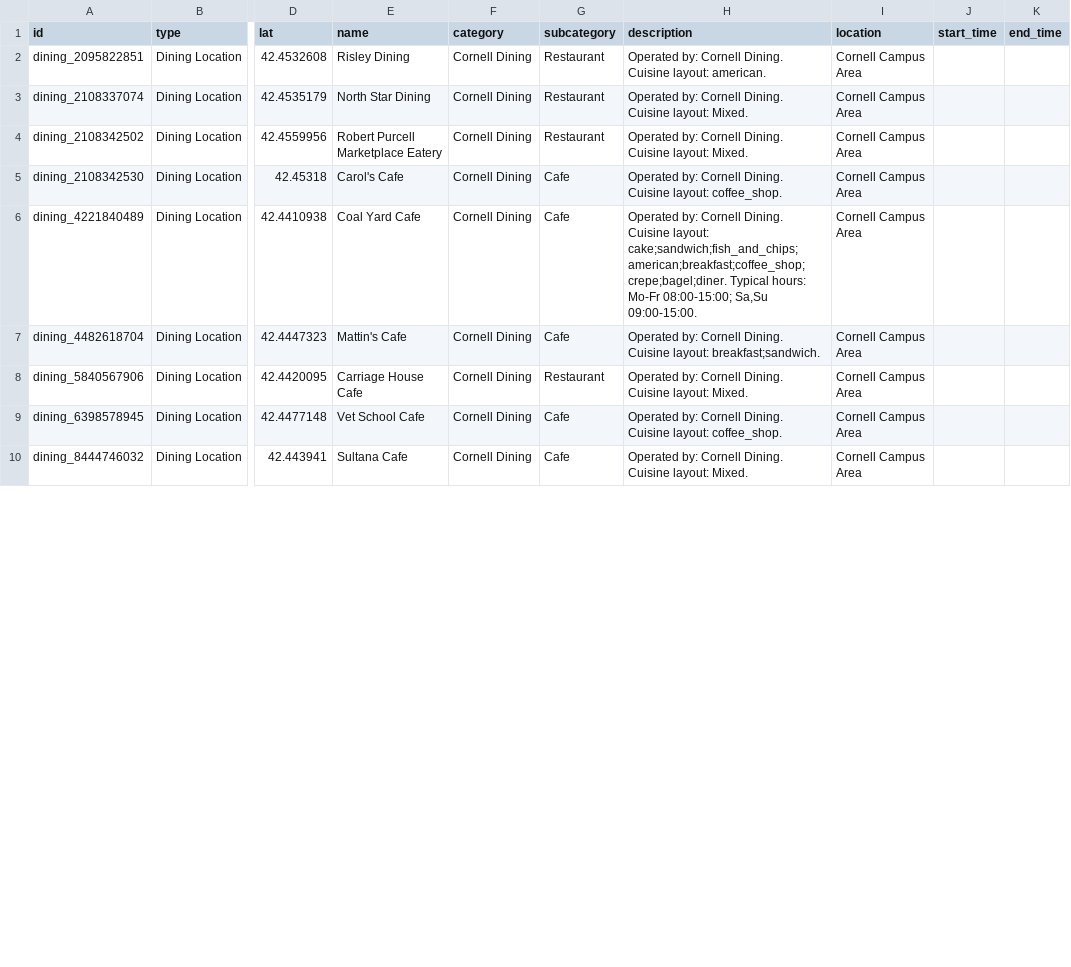
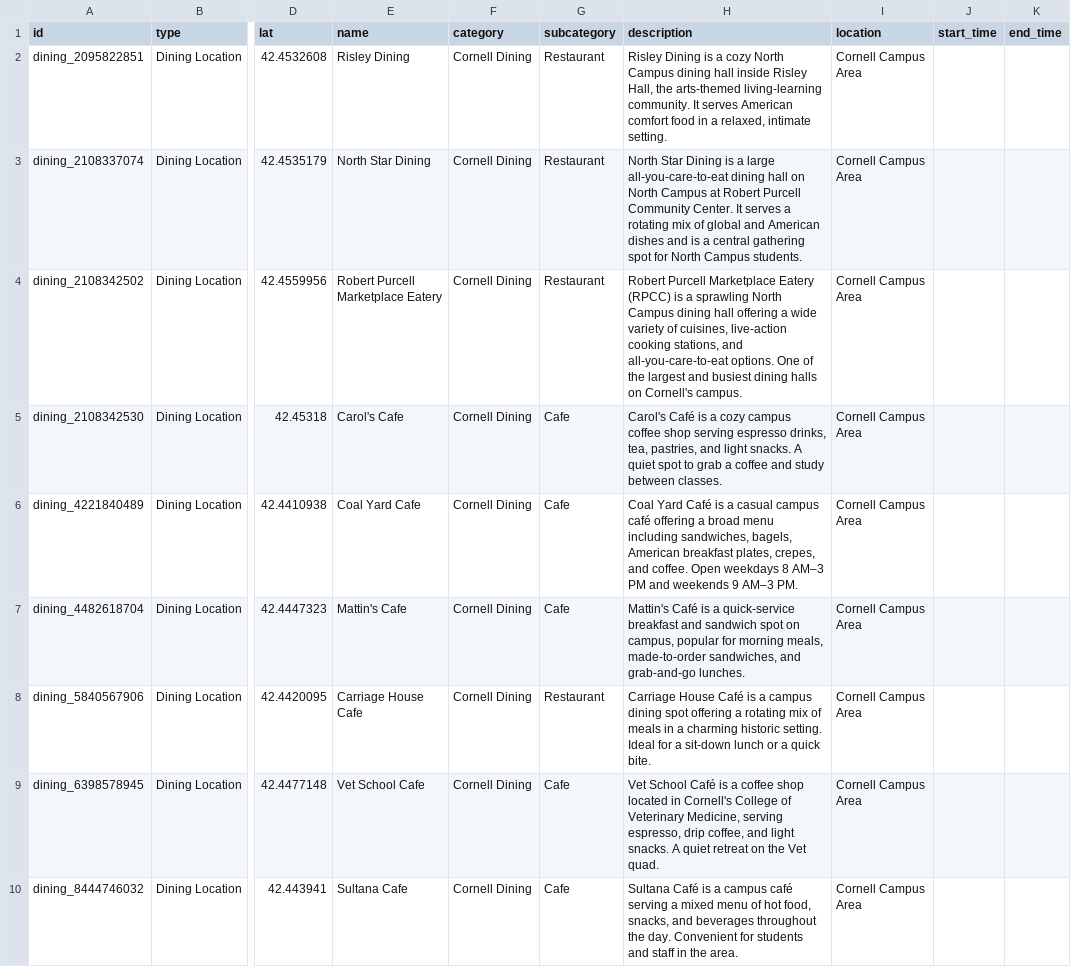
Before and after one commit to geonna51/SideQuest, a CSV file: data/cornell_dining/dining.csv, drawn as a sheet; only a part is shown, gaps mark what is left out; the diff covers the shown part only; the diff names each change by its address in the sheet, - before the commit and + after, or states it on an @@ line.

Commit message:
I removed the need for a generate button and also did some data cleaning

```diff
--- a/data/cornell_dining/dining.csv
+++ b/data/cornell_dining/dining.csv
-H2 (description): Operated by: Cornell Dining. Cuisine layout: american.
+H2 (description): Risley Dining is a cozy North Campus dining hall inside Risley Hall, the arts-themed living-learning community. It serves American comfort food in a relaxed, intimate setting.
-H3 (description): Operated by: Cornell Dining. Cuisine layout: Mixed.
+H3 (description): North Star Dining is a large all-you-care-to-eat dining hall on North Campus at Robert Purcell Community Center. It serves a rotating mix of global and American dishes and is a central gathering spot for North Campus students.
-H4 (description): Operated by: Cornell Dining. Cuisine layout: Mixed.
+H4 (description): Robert Purcell Marketplace Eatery (RPCC) is a sprawling North Campus dining hall offering a wide variety of cuisines, live-action cooking stations, and all-you-care-to-eat options. One of the largest and busiest dining halls on Cornell's campus.
-H5 (description): Operated by: Cornell Dining. Cuisine layout: coffee_shop.
+H5 (description): Carol's Café is a cozy campus coffee shop serving espresso drinks, tea, pastries, and light snacks. A quiet spot to grab a coffee and study between classes.
-H6 (description): Operated by: Cornell Dining. Cuisine layout: cake;sandwich;fish_and_chips;american;breakfast;coffee_shop;crepe;bagel;diner. Typical hours: Mo-Fr 08:00-15:00; Sa,Su 09:00-15:00.
+H6 (description): Coal Yard Café is a casual campus café offering a broad menu including sandwiches, bagels, American breakfast plates, crepes, and coffee. Open weekdays 8 AM–3 PM and weekends 9 AM–3 PM.
-H7 (description): Operated by: Cornell Dining. Cuisine layout: breakfast;sandwich.
+H7 (description): Mattin's Café is a quick-service breakfast and sandwich spot on campus, popular for morning meals, made-to-order sandwiches, and grab-and-go lunches.
-H8 (description): Operated by: Cornell Dining. Cuisine layout: Mixed.
+H8 (description): Carriage House Café is a campus dining spot offering a rotating mix of meals in a charming historic setting. Ideal for a sit-down lunch or a quick bite.
-H9 (description): Operated by: Cornell Dining. Cuisine layout: coffee_shop.
+H9 (description): Vet School Café is a coffee shop located in Cornell's College of Veterinary Medicine, serving espresso, drip coffee, and light snacks. A quiet retreat on the Vet quad.
-H10 (description): Operated by: Cornell Dining. Cuisine layout: Mixed.
+H10 (description): Sultana Café is a campus café serving a mixed menu of hot food, snacks, and beverages throughout the day. Convenient for students and staff in the area.
```
Also changed, not shown: 9 edited cells elsewhere in this file, data/cornell_recs/recs.csv, data/open_street_map/osm_places.csv, 4 other files.
